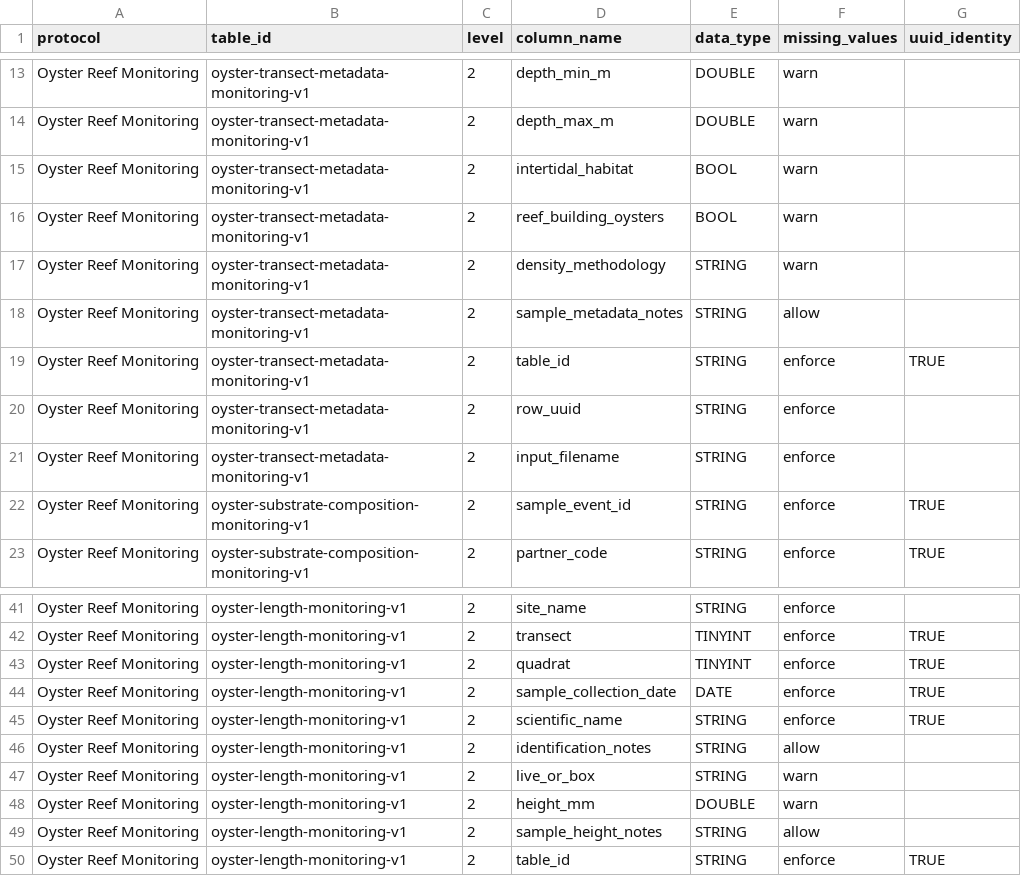
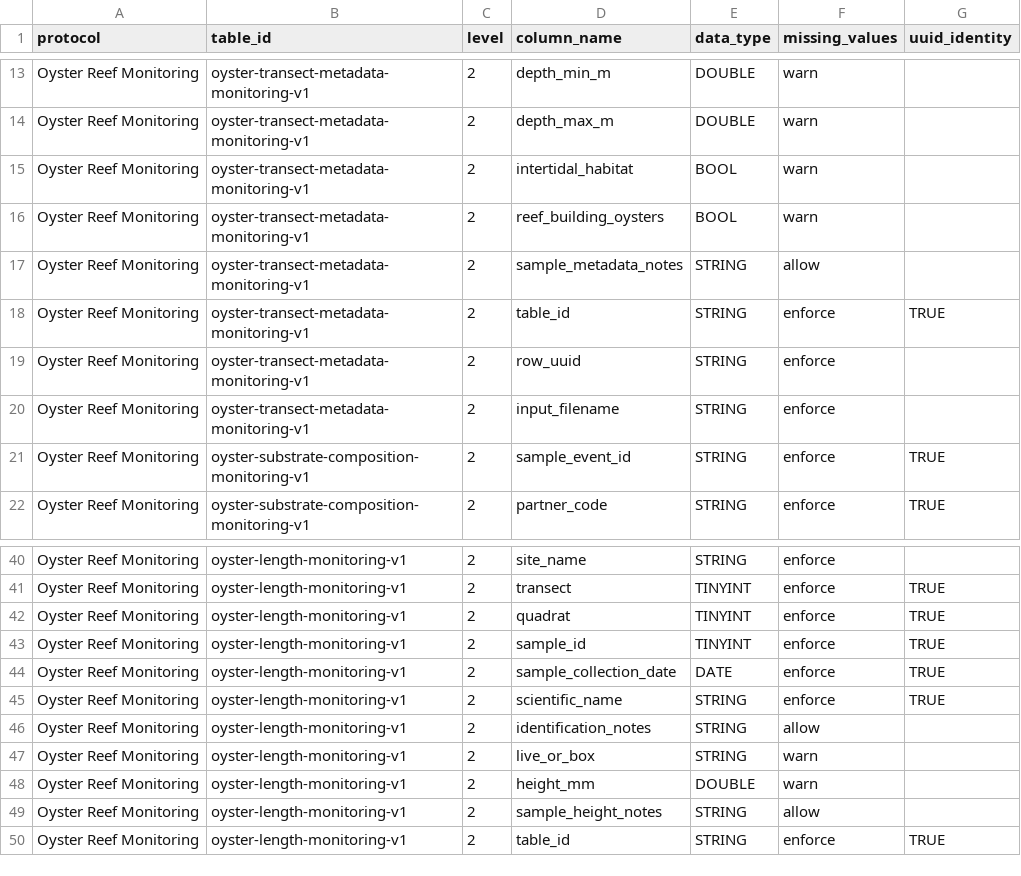
Before and after one commit to Smithsonian/marinegeo-metadata, a CSV file: table-metadata/data-structure/oyster-reef-monitoring_data-structure.csv, drawn as a sheet; only a part is shown, gaps mark what is left out.

Commit message:
removed density_methodology from transect L2 columns and added sample_id to oyster length L2 columns

```diff
--- a/table-metadata/data-structure/oyster-reef-monitoring_data-structure.csv
+++ b/table-metadata/data-structure/oyster-reef-monitoring_data-structure.csv
@@ -16,3 +16,2 @@ Oyster Reef Monitoring,oyster-transect-metadata-monitoring-v1,2,intertidal_habit
 Oyster Reef Monitoring,oyster-transect-metadata-monitoring-v1,2,reef_building_oysters,BOOL,warn,
-Oyster Reef Monitoring,oyster-transect-metadata-monitoring-v1,2,density_methodology,STRING,warn,
 Oyster Reef Monitoring,oyster-transect-metadata-monitoring-v1,2,sample_metadata_notes,STRING,allow,
@@ -43,2 +42,3 @@ Oyster Reef Monitoring,oyster-length-monitoring-v1,2,transect,TINYINT,enforce,TR
 Oyster Reef Monitoring,oyster-length-monitoring-v1,2,quadrat,TINYINT,enforce,TRUE
+Oyster Reef Monitoring,oyster-length-monitoring-v1,2,sample_id,TINYINT,enforce,TRUE
 Oyster Reef Monitoring,oyster-length-monitoring-v1,2,sample_collection_date,DATE,enforce,TRUE
```
